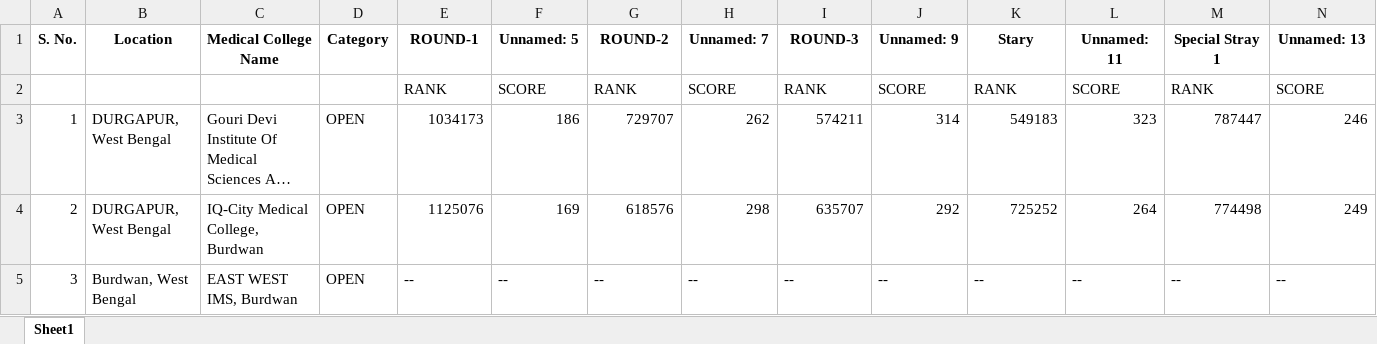
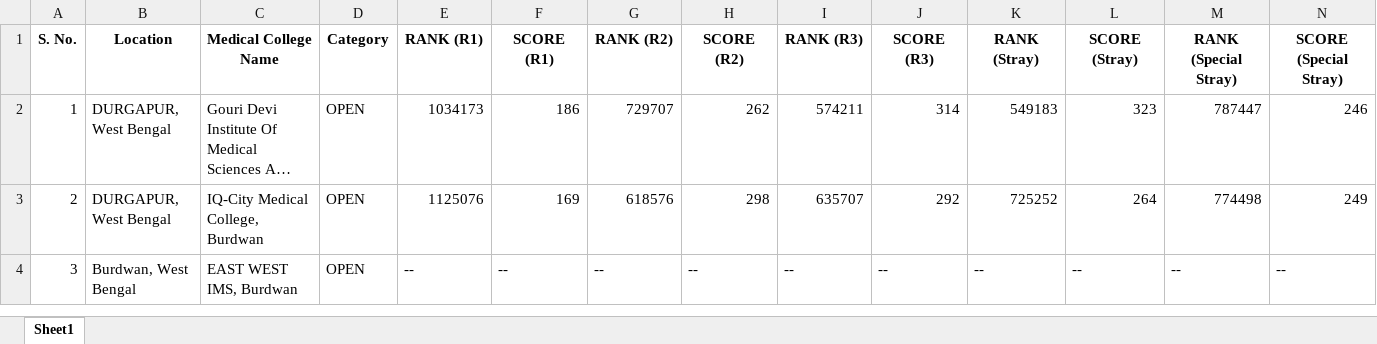
Before and after one commit to raina-11/conceptclasses, an Excel workbook: concept/public/data/IN-WB.xlsx, sheet Sheet1, drawn as a sheet; only a part is shown; long unchanged cells end in …; values as stored, in another font and other column widths than the file's, no borders; removed rows and columns are numbered as before the commit, all else as after; rows hold the shown columns only; the diff covers the shown part only; the diff names each change by its address in the sheet, - before the commit and + after, or states it on an @@ line.

```diff
--- a/concept/public/data/IN-WB.xlsx (sheet Sheet1)
+++ b/concept/public/data/IN-WB.xlsx (sheet Sheet1)
-row 1: S. No. | Location | Medical College Name | Category | ROUND-1 | Unnamed: 5 | ROUND-2 | Unnamed: 7 | ROUND-3 | Unnamed: 9 | Stary | Unnamed: 11 | Special Stray 1 | Unnamed: 13
-row 2:  |  |  |  | RANK | SCORE | RANK | SCORE | RANK | SCORE | RANK | SCORE | RANK | SCORE
+row 1: S. No. | Location | Medical College Name | Category | RANK (R1) | SCORE (R1) | RANK (R2) | SCORE (R2) | RANK (R3) | SCORE (R3) | RANK (Stray) | SCORE (Stray) | RANK (Special Stray) | SCORE (Special Stray)
```
Also changed, not shown: other rows of this sheet, concept/public/data/IN-BR.xlsx, concept/public/data/IN-KA.xlsx, 18 other files.
